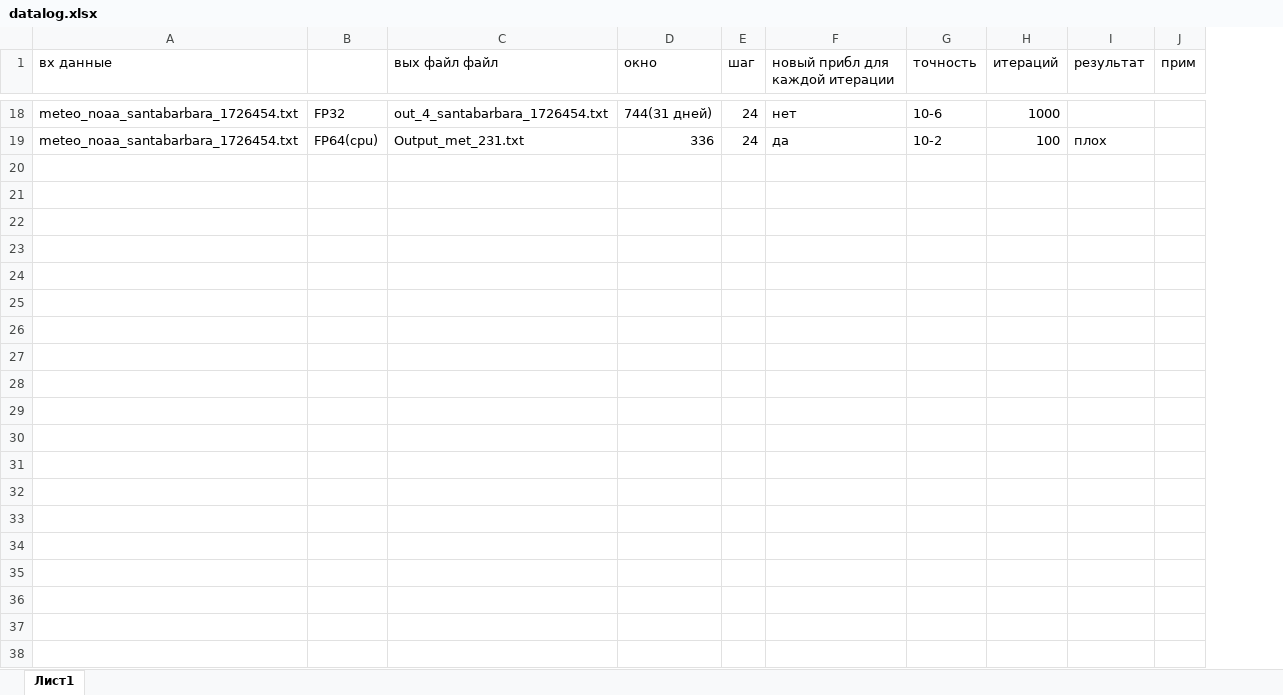
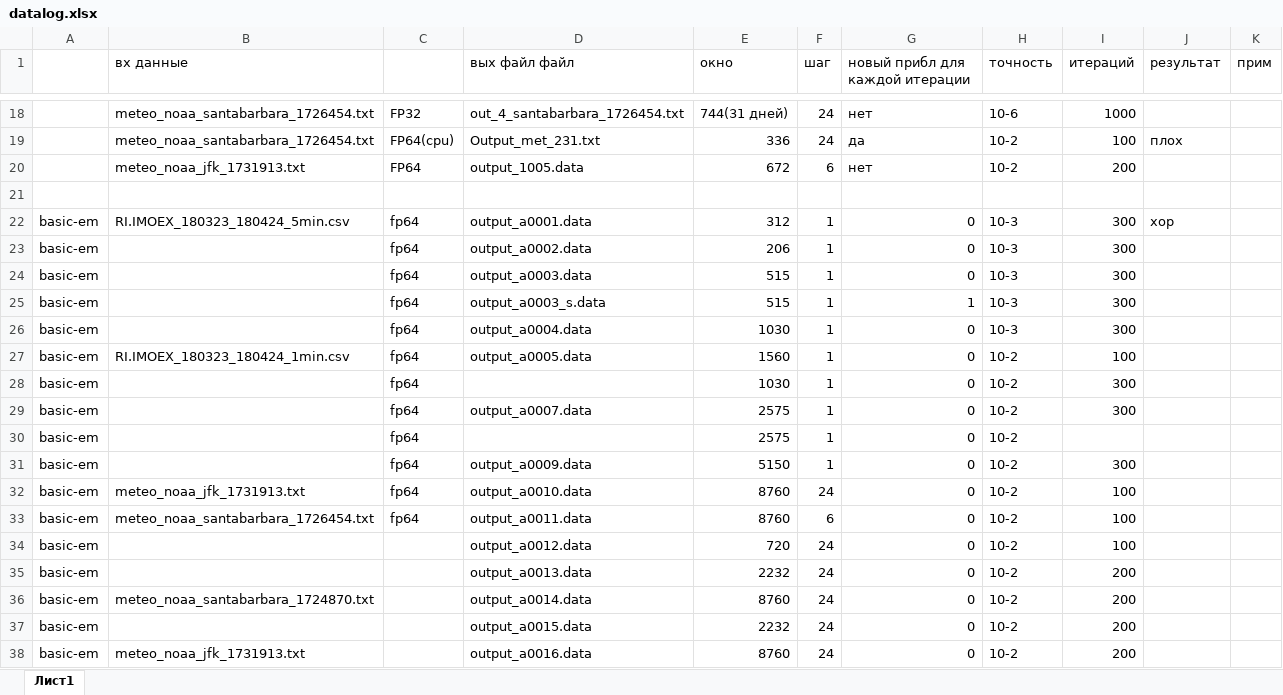
Before and after one commit to eptitsyn/cuda_em, an Excel workbook: data/datalog.xlsx, sheet Лист1, drawn as a sheet; only a part is shown, gaps mark what is left out; values as stored, in another font and other column widths than the file's, no borders; the diff covers the shown part only; the diff names each change by its address in the sheet, - before the commit and + after, or states it on an @@ line.

```diff
--- a/data/datalog.xlsx (sheet Лист1)
+++ b/data/datalog.xlsx (sheet Лист1)
+column A, empty
+row 20:  | meteo_noaa_jfk_1731913.txt | FP64 | output_1005.data | 672 | 6 | нет | 10-2 | 200
+row 21: (empty)
+row 22: basic-em | RI.IMOEX_180323_180424_5min.csv | fp64 | output_a0001.data | 312 | 1 | 0 | 10-3 | 300 | хор
+row 23: basic-em |  | fp64 | output_a0002.data | 206 | 1 | 0 | 10-3 | 300
+row 24: basic-em |  | fp64 | output_a0003.data | 515 | 1 | 0 | 10-3 | 300
+row 25: basic-em |  | fp64 | output_a0003_s.data | 515 | 1 | 1 | 10-3 | 300
+row 26: basic-em |  | fp64 | output_a0004.data | 1030 | 1 | 0 | 10-3 | 300
+row 27: basic-em | RI.IMOEX_180323_180424_1min.csv | fp64 | output_a0005.data | 1560 | 1 | 0 | 10-2 | 100
+row 28: basic-em |  | fp64 |  | 1030 | 1 | 0 | 10-2 | 300
+row 29: basic-em |  | fp64 | output_a0007.data | 2575 | 1 | 0 | 10-2 | 300
+row 30: basic-em |  | fp64 |  | 2575 | 1 | 0 | 10-2
+row 31: basic-em |  | fp64 | output_a0009.data | 5150 | 1 | 0 | 10-2 | 300
+row 32: basic-em | meteo_noaa_jfk_1731913.txt | fp64 | output_a0010.data | 8760 | 24 | 0 | 10-2 | 100
+row 33: basic-em | meteo_noaa_santabarbara_1726454.txt | fp64 | output_a0011.data | 8760 | 6 | 0 | 10-2 | 100
+row 34: basic-em |  |  | output_a0012.data | 720 | 24 | 0 | 10-2 | 100
+row 35: basic-em |  |  | output_a0013.data | 2232 | 24 | 0 | 10-2 | 200
+row 36: basic-em | meteo_noaa_santabarbara_1724870.txt |  | output_a0014.data | 8760 | 24 | 0 | 10-2 | 200
+row 37: basic-em |  |  | output_a0015.data | 2232 | 24 | 0 | 10-2 | 200
+row 38: basic-em | meteo_noaa_jfk_1731913.txt |  | output_a0016.data | 8760 | 24 | 0 | 10-2 | 200
```
Also changed, not shown: 20 added rows elsewhere in this sheet, 9 other files.
